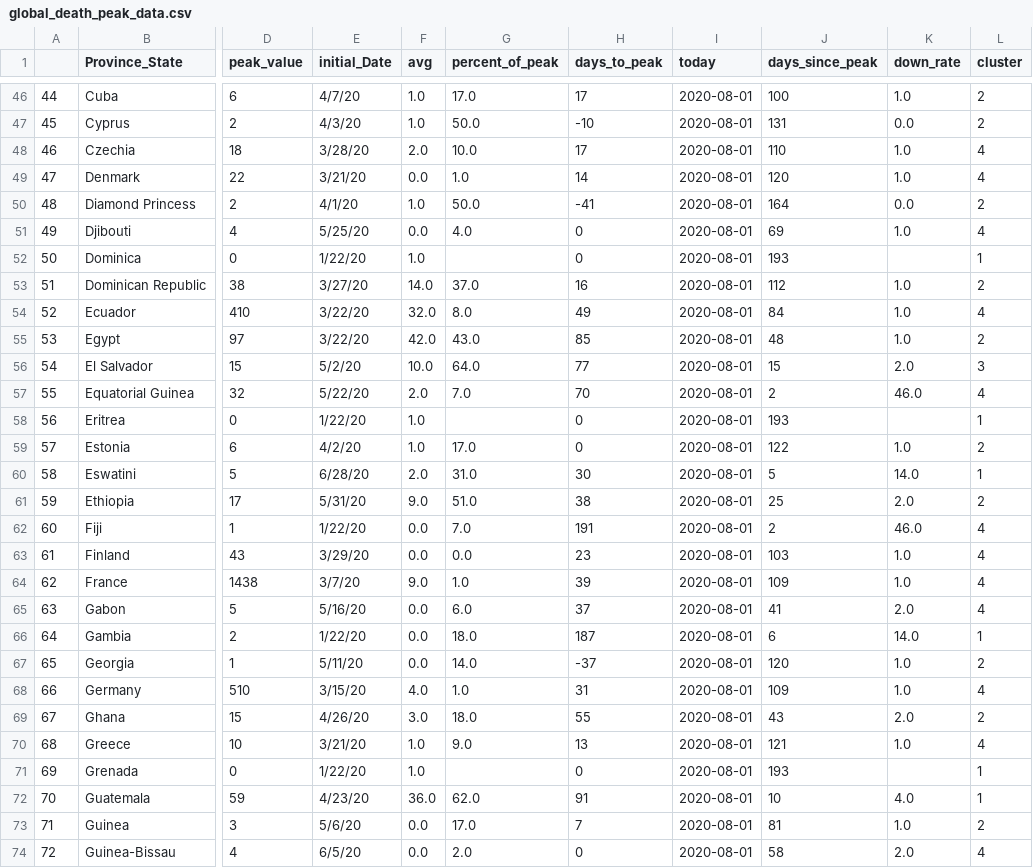
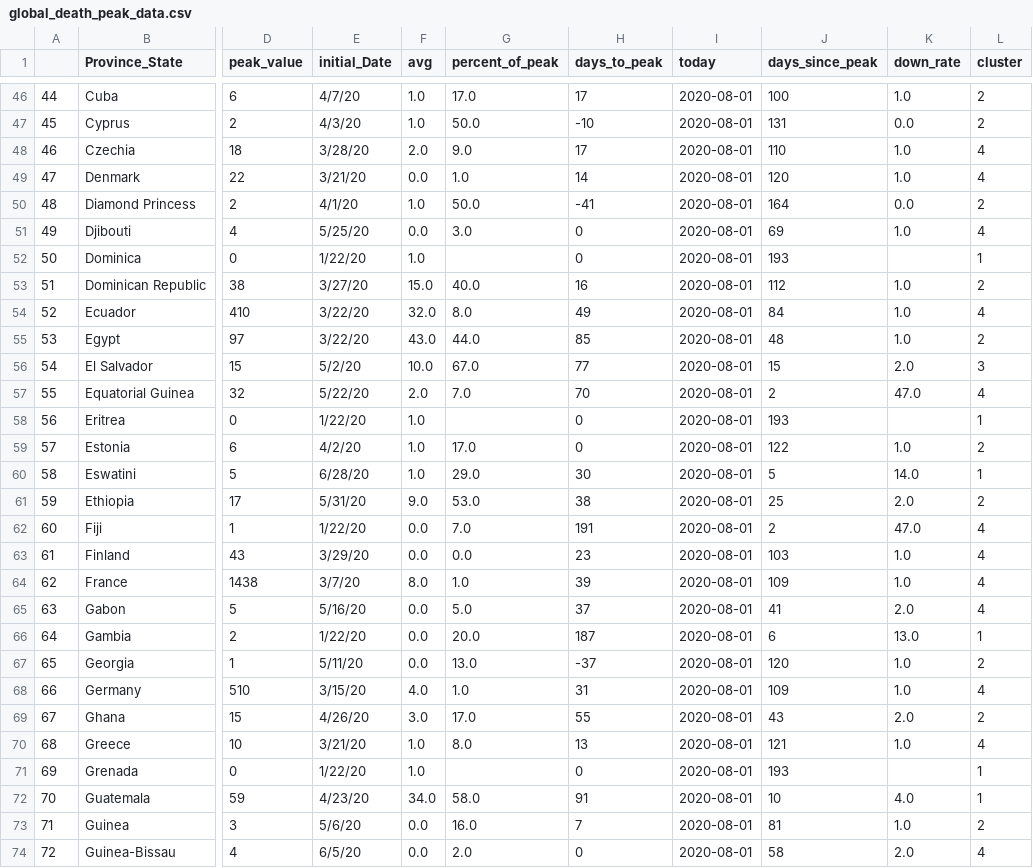
Before and after one commit to alwaysahmad/covid, a CSV file: global_death_peak_data.csv, drawn as a sheet; only a part is shown, gaps mark what is left out; the diff covers the shown part only; the diff names each change by its address in the sheet, - before the commit and + after, or states it on an @@ line.

```diff
--- a/global_death_peak_data.csv
+++ b/global_death_peak_data.csv
-G48 (percent_of_peak): 10.0
+G48 (percent_of_peak): 9.0
-G51 (percent_of_peak): 4.0
+G51 (percent_of_peak): 3.0
-F53 (avg): 14.0
+F53 (avg): 15.0
-G53 (percent_of_peak): 37.0
+G53 (percent_of_peak): 40.0
-F55 (avg): 42.0
+F55 (avg): 43.0
-G55 (percent_of_peak): 43.0
+G55 (percent_of_peak): 44.0
-G56 (percent_of_peak): 64.0
+G56 (percent_of_peak): 67.0
-K57 (down_rate): 46.0
+K57 (down_rate): 47.0
-F60 (avg): 2.0
+F60 (avg): 1.0
-G60 (percent_of_peak): 31.0
+G60 (percent_of_peak): 29.0
-G61 (percent_of_peak): 51.0
+G61 (percent_of_peak): 53.0
-K62 (down_rate): 46.0
+K62 (down_rate): 47.0
-F64 (avg): 9.0
+F64 (avg): 8.0
-G65 (percent_of_peak): 6.0
+G65 (percent_of_peak): 5.0
-G66 (percent_of_peak): 18.0
+G66 (percent_of_peak): 20.0
-K66 (down_rate): 14.0
+K66 (down_rate): 13.0
-G67 (percent_of_peak): 14.0
+G67 (percent_of_peak): 13.0
-G69 (percent_of_peak): 18.0
+G69 (percent_of_peak): 17.0
-G70 (percent_of_peak): 9.0
+G70 (percent_of_peak): 8.0
-F72 (avg): 36.0
+F72 (avg): 34.0
-G72 (percent_of_peak): 62.0
+G72 (percent_of_peak): 58.0
-G73 (percent_of_peak): 17.0
+G73 (percent_of_peak): 16.0
```
Also changed, not shown: 122 edited cells elsewhere in this file, global_case_peak_data.csv, global_cases_change_data.csv, 9 other files.
